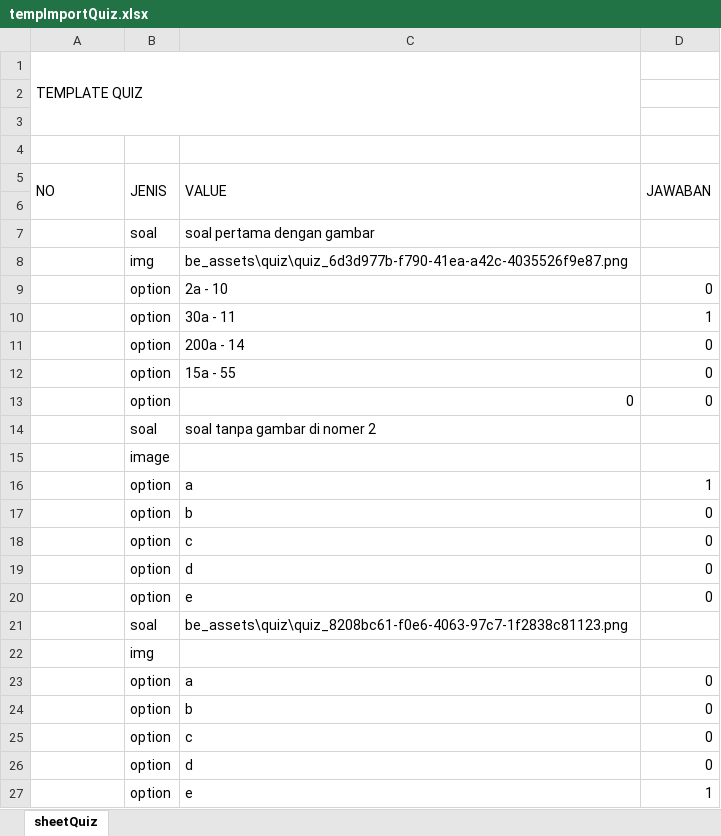
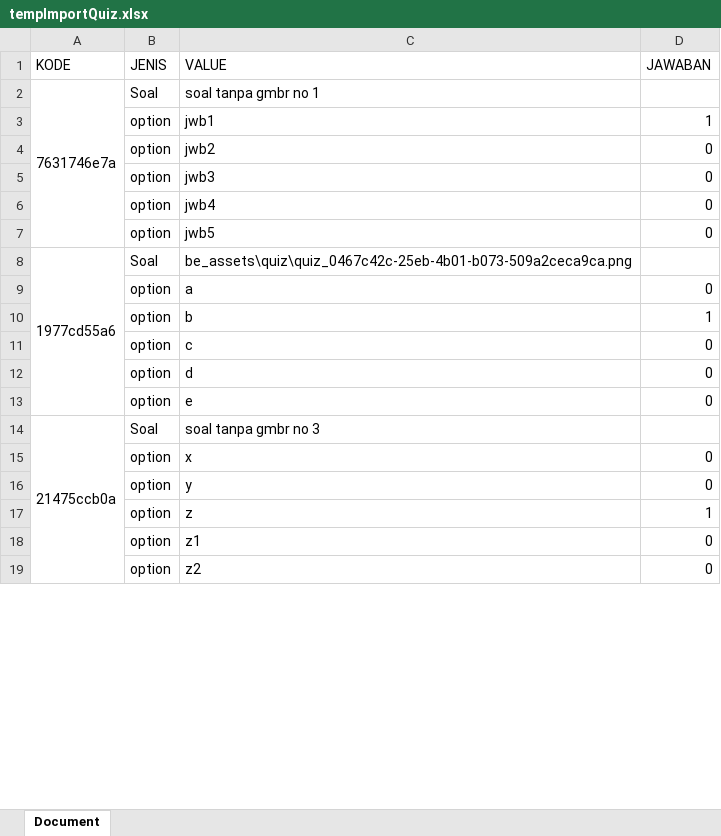
Before and after one commit to FebriTahta/school-backend-laravel, an Excel workbook: public/be_assets/quiz/tempImportQuiz.xlsx, sheet Document, drawn as a sheet; only a part is shown; values as stored, in another font and other column widths than the file's, no borders; charts and pictures not drawn; removed rows and columns are numbered as before the commit, all else as after; the diff covers the shown part only; the diff names each change by its address in the sheet, - before the commit and + after, or states it on an @@ line.

Commit message:
adjustment import soal

```diff
--- a/public/be_assets/quiz/tempImportQuiz.xlsx (sheet Document)
+++ b/public/be_assets/quiz/tempImportQuiz.xlsx (sheet Document)
-sheet tab: sheetQuiz
+sheet tab: Document
-row 1: TEMPLATE QUIZ
-row 2: (empty)
-row 3: (empty)
-row 4: (empty)
-A1: NO
+A1: KODE
-A5:A6 merged
-B5:B6 merged
-C5:C6 merged
-D5:D6 merged
-row 2: (empty)
+row 2: 7631746e7a | Soal | soal tanpa gmbr no 1
+A2:A7 merged
-row 7:  | soal | soal pertama dengan gambar
-row 8:  | img | be_assets\quiz\quiz_6d3d977b-f790-41ea-a42c-4035526f9e87.png
-row 9:  | option | 2a - 10 | 0
-C3 (VALUE): 30a - 11
+C3 (VALUE): jwb1
-C4 (VALUE): 200a - 14
+C4 (VALUE): jwb2
-C5 (VALUE): 15a - 55
+C5 (VALUE): jwb3
-C6 (VALUE): 0
+C6 (VALUE): jwb4
-row 14:  | soal | soal tanpa gambar di nomer 2
-row 15:  | image
+row 7:  | option | jwb5 | 0
+row 8: 1977cd55a6 | Soal | be_assets\quiz\quiz_0467c42c-25eb-4b01-b073-509a2ceca9ca.png
-D9 (JAWABAN): 1
+D9 (JAWABAN): 0
-D10 (JAWABAN): 0
+D10 (JAWABAN): 1
-row 21:  | soal | be_assets\quiz\quiz_8208bc61-f0e6-4063-97c7-1f2838c81123.png
-row 22:  | img
+row 14: 21475ccb0a | Soal | soal tanpa gmbr no 3
-C15 (VALUE): a
+C15 (VALUE): x
-C16 (VALUE): b
+C16 (VALUE): y
+row 17:  | option | z | 1
-C18 (VALUE): c
+C18 (VALUE): z1
-C19 (VALUE): d
+C19 (VALUE): z2
-row 27:  | option | e | 1
```
Also changed, not shown: 2 added rows, 3 removed rows and 4 edited cells elsewhere in this sheet, charts or pictures, 15 other files.
